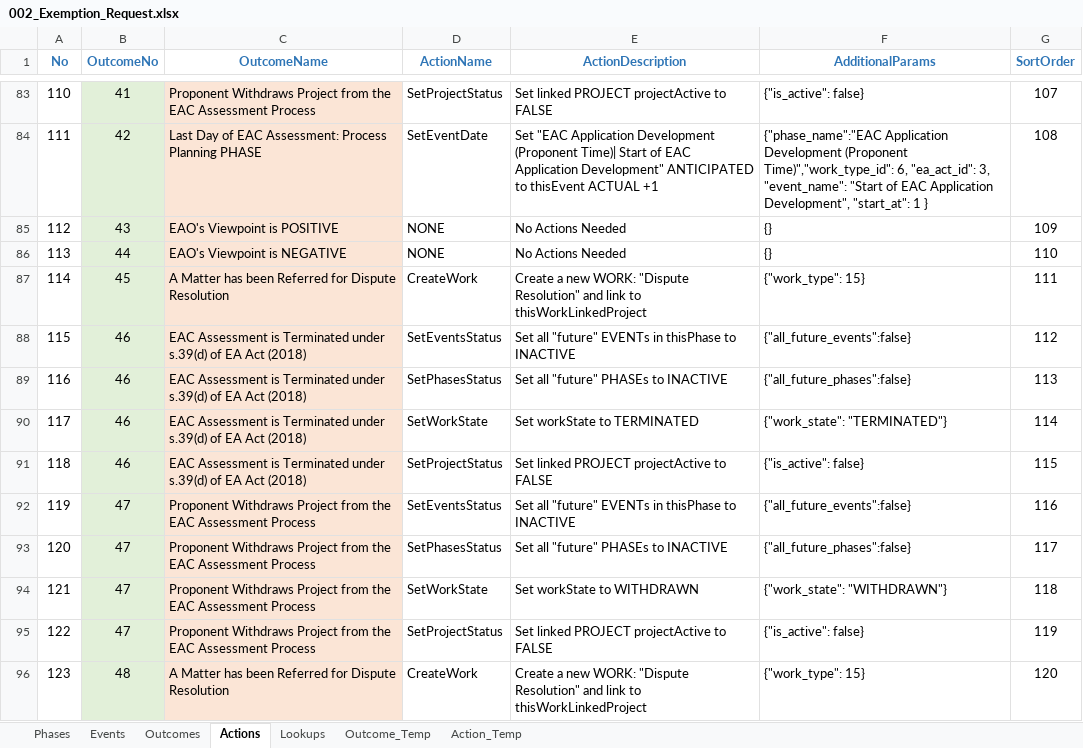
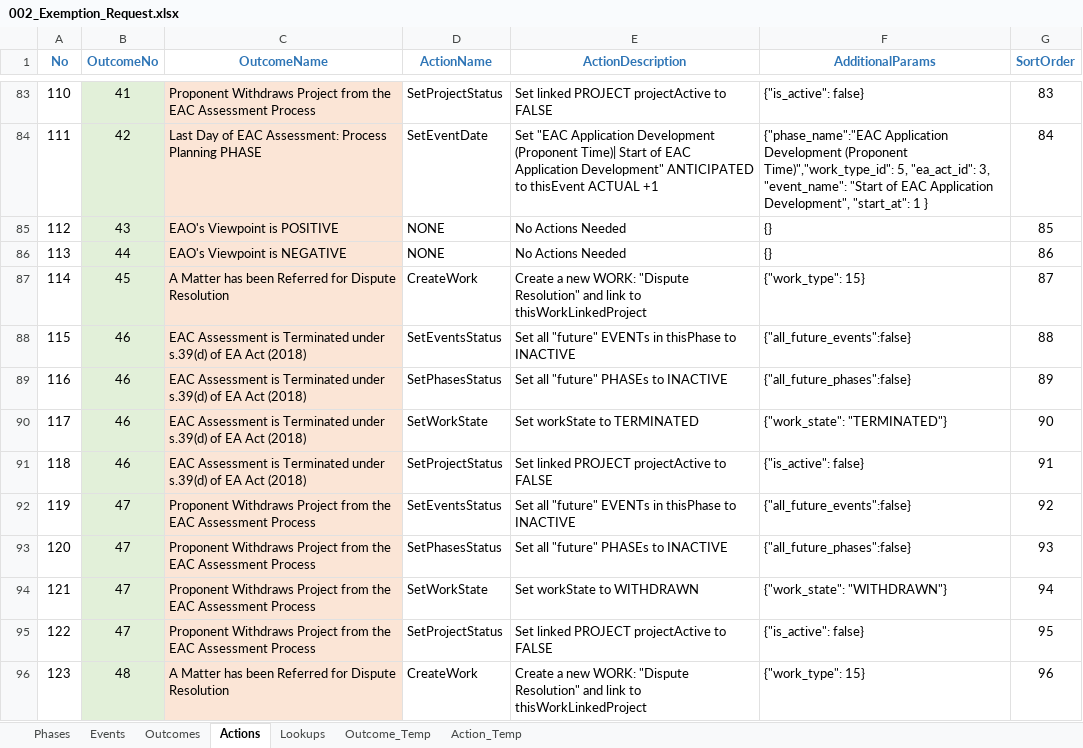
Before and after one commit to bcgov/EPIC.track, an Excel workbook: epictrack-api/src/api/templates/event_templates/exemption_request/002_Exemption_Request.xlsx, sheet Actions, drawn as a sheet; only a part is shown, gaps mark what is left out; values as stored, in another font and other column widths than the file's, no borders; the diff covers the shown part only; the diff names each change by its address in the sheet, - before the commit and + after, or states it on an @@ line.

Commit message:
fixes-actions, eventform decision box, exemption template (#2039)

```diff
--- a/epictrack-api/src/api/templates/event_templates/exemption_request/002_Exemption_Request.xlsx (sheet Actions)
+++ b/epictrack-api/src/api/templates/event_templates/exemption_request/002_Exemption_Request.xlsx (sheet Actions)
-G83 (SortOrder): 107
+G83 (SortOrder): 83
-F84 (AdditionalParams): …(Proponent Time)","work_type_id": 6, "ea_act_id": 3,…
+F84 (AdditionalParams): …(Proponent Time)","work_type_id": 5, "ea_act_id": 3,…
-G84 (SortOrder): 108
+G84 (SortOrder): 84
-G85 (SortOrder): 109
+G85 (SortOrder): 85
-G86 (SortOrder): 110
+G86 (SortOrder): 86
-G87 (SortOrder): 111
+G87 (SortOrder): 87
-G88 (SortOrder): 112
+G88 (SortOrder): 88
-G89 (SortOrder): 113
+G89 (SortOrder): 89
-G90 (SortOrder): 114
+G90 (SortOrder): 90
-G91 (SortOrder): 115
+G91 (SortOrder): 91
-G92 (SortOrder): 116
+G92 (SortOrder): 92
-G93 (SortOrder): 117
+G93 (SortOrder): 93
-G94 (SortOrder): 118
+G94 (SortOrder): 94
-G95 (SortOrder): 119
+G95 (SortOrder): 95
-G96 (SortOrder): 120
+G96 (SortOrder): 96
```
Also changed, not shown: 1 added row, 1 removed row, 101 edited cells and cell formats elsewhere in this sheet, sheet Outcomes, formulas that keep their value, 5 other files.
